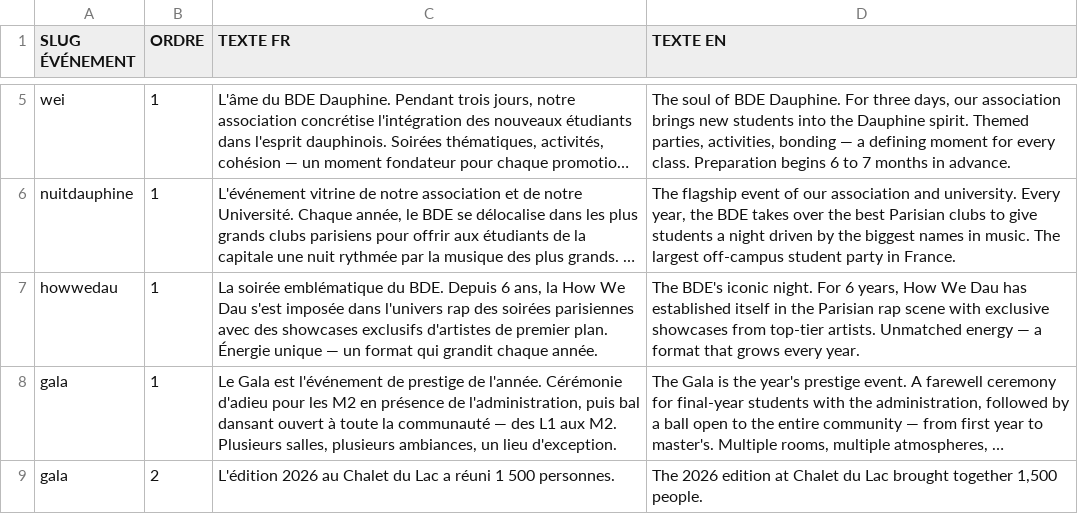
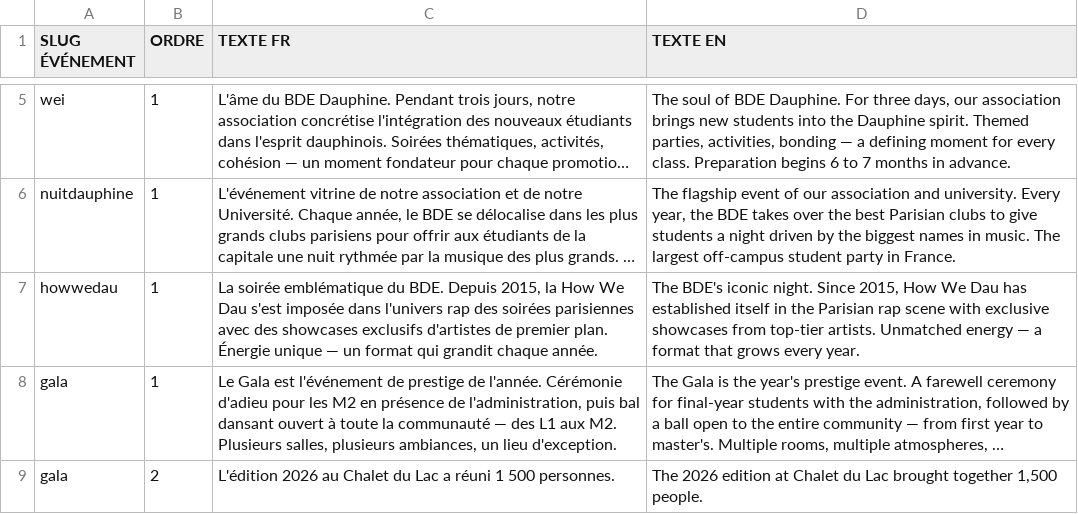
Before and after one commit to bdedauphine-cloud/sitebde, a CSV file: csv/event_descriptions.csv, drawn as a sheet; only a part is shown, gaps mark what is left out; long unchanged cells end in …; the diff names each change by its address in the sheet, - before the commit and + after, or states it on an @@ line.

```diff
--- a/csv/event_descriptions.csv
+++ b/csv/event_descriptions.csv
-C7 (TEXTE FR): …BDE. Depuis 6 ans, la How…
+C7 (TEXTE FR): …BDE. Depuis 2015, la How…
-D7 (TEXTE EN): …iconic night. For 6 years, How We…
+D7 (TEXTE EN): …iconic night. Since 2015, How We…
```
Also changed, not shown: csv/event_artists.csv, csv/event_meta.csv, 10 other files.
